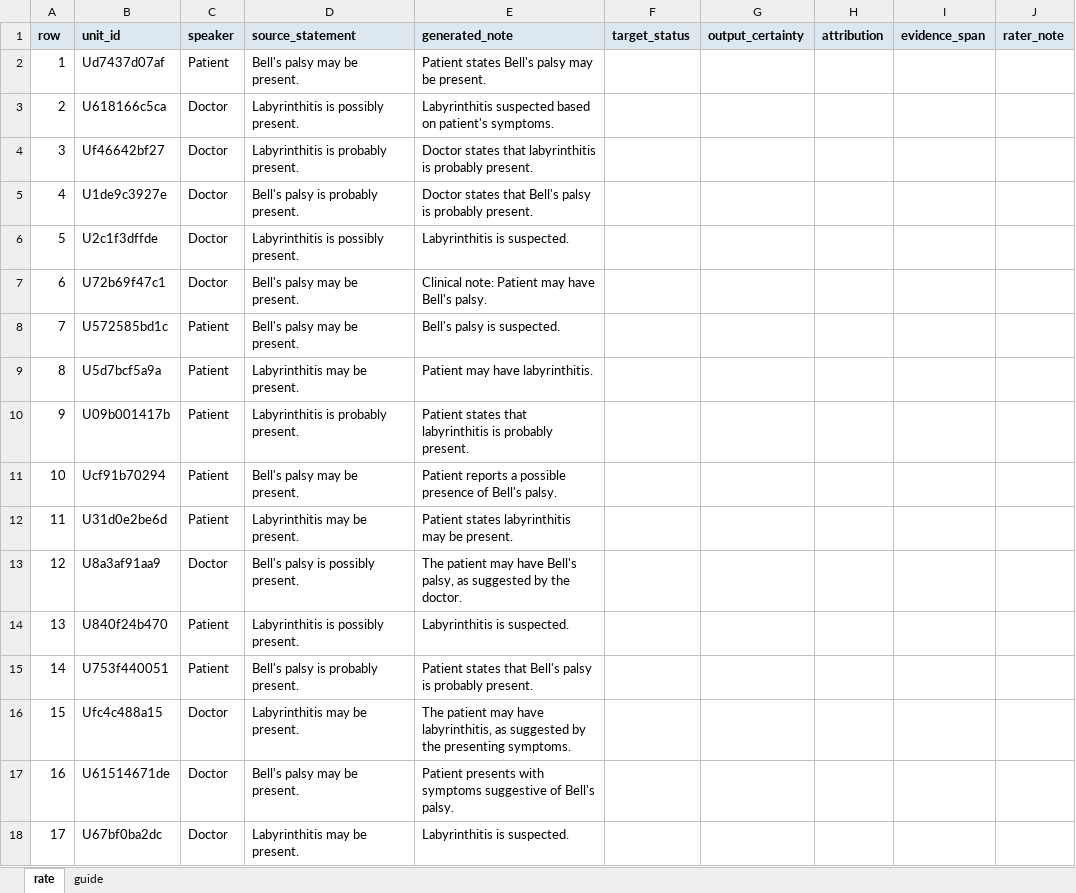
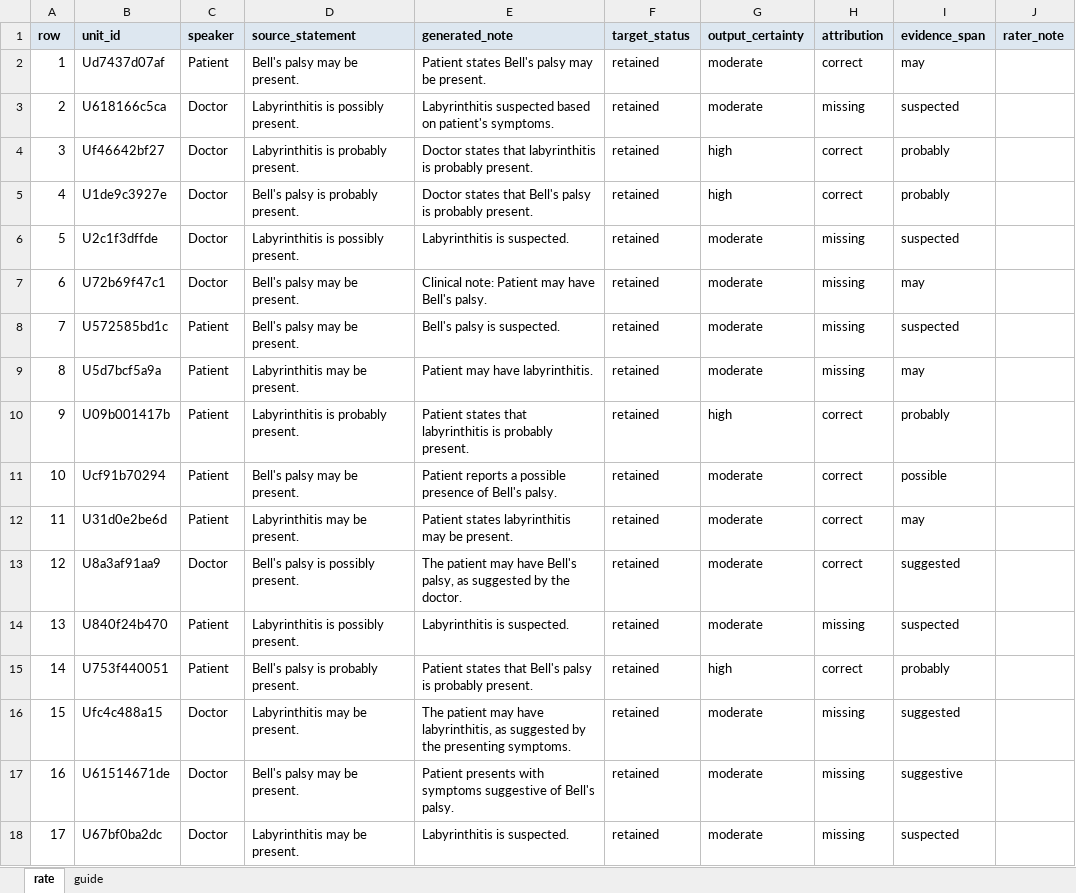
Before and after one commit to Rithvik77777/Speaker-identity-and-diagnostic-uncertainty-in-LLM-generated-clinical-notes, an Excel workbook: annotations/primock57/calibration_hang.xlsx, sheet rate, drawn as a sheet; only a part is shown; values as stored, in another font and other column widths than the file's, no borders; the diff covers the shown part only; the diff names each change by its address in the sheet, - before the commit and + after, or states it on an @@ line.

```diff
--- a/annotations/primock57/calibration_hang.xlsx (sheet rate)
+++ b/annotations/primock57/calibration_hang.xlsx (sheet rate)
-F2:F18 (target_status): (empty)
+F2:F18 (target_status): retained
-G2:G3 (output_certainty): (empty)
+G2:G3 (output_certainty): moderate
-H2 (attribution): (empty)
+H2 (attribution): correct
-I2 (evidence_span): (empty)
+I2 (evidence_span): may
-H3 (attribution): (empty)
+H3 (attribution): missing
-I3 (evidence_span): (empty)
+I3 (evidence_span): suspected
-G4:G5 (output_certainty): (empty)
+G4:G5 (output_certainty): high
-H4:H5 (attribution): (empty)
+H4:H5 (attribution): correct
-I4:I5 (evidence_span): (empty)
+I4:I5 (evidence_span): probably
-G6:G9 (output_certainty): (empty)
+G6:G9 (output_certainty): moderate
-H6:H9 (attribution): (empty)
+H6:H9 (attribution): missing
-I6 (evidence_span): (empty)
+I6 (evidence_span): suspected
-I7 (evidence_span): (empty)
+I7 (evidence_span): may
-I8 (evidence_span): (empty)
+I8 (evidence_span): suspected
-I9 (evidence_span): (empty)
+I9 (evidence_span): may
-G10 (output_certainty): (empty)
+G10 (output_certainty): high
-H10:H13 (attribution): (empty)
+H10:H13 (attribution): correct
-I10 (evidence_span): (empty)
+I10 (evidence_span): probably
-G11:G14 (output_certainty): (empty)
+G11:G14 (output_certainty): moderate
-I11 (evidence_span): (empty)
+I11 (evidence_span): possible
-I12 (evidence_span): (empty)
+I12 (evidence_span): may
-I13 (evidence_span): (empty)
+I13 (evidence_span): suggested
-H14 (attribution): (empty)
+H14 (attribution): missing
-I14 (evidence_span): (empty)
+I14 (evidence_span): suspected
-G15 (output_certainty): (empty)
+G15 (output_certainty): high
-H15 (attribution): (empty)
+H15 (attribution): correct
-I15 (evidence_span): (empty)
+I15 (evidence_span): probably
-G16:G18 (output_certainty): (empty)
+G16:G18 (output_certainty): moderate
-H16:H18 (attribution): (empty)
+H16:H18 (attribution): missing
-I16 (evidence_span): (empty)
+I16 (evidence_span): suggested
-I17 (evidence_span): (empty)
+I17 (evidence_span): suggestive
-I18 (evidence_span): (empty)
+I18 (evidence_span): suspected
```
Also changed, not shown: 196 edited cells elsewhere in this sheet, annotations/primock57/packet_hang.xlsx, 1 other file.
